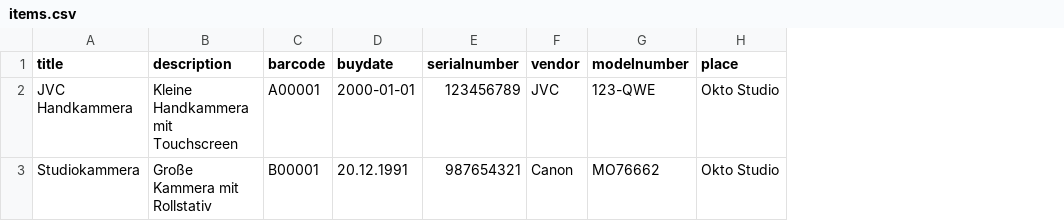
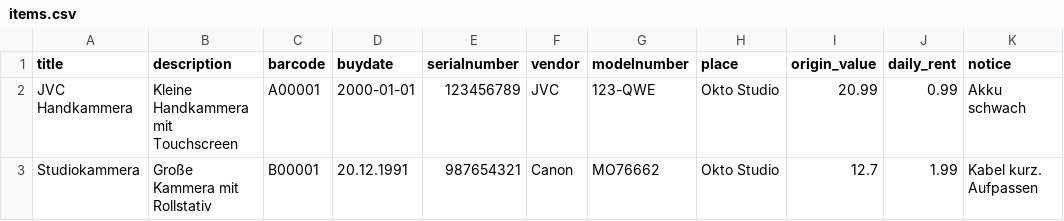
Before and after one commit to OKTOTV/RENT3, a CSV file: src/Oktolab/Bundle/RentBundle/DataFixtures/Files/items.csv, drawn as a sheet; the diff names each change by its address in the sheet, - before the commit and + after, or states it on an @@ line.

Commit message:
replaced example csv for import

```diff
--- a/src/Oktolab/Bundle/RentBundle/DataFixtures/Files/items.csv
+++ b/src/Oktolab/Bundle/RentBundle/DataFixtures/Files/items.csv
+column I (origin_value), rows 2-3: 20.99 | 12.7
+column J (daily_rent), rows 2-3: 0.99 | 1.99
+column K (notice), rows 2-3: Akku schwach | Kabel kurz. Aufpassen
```
